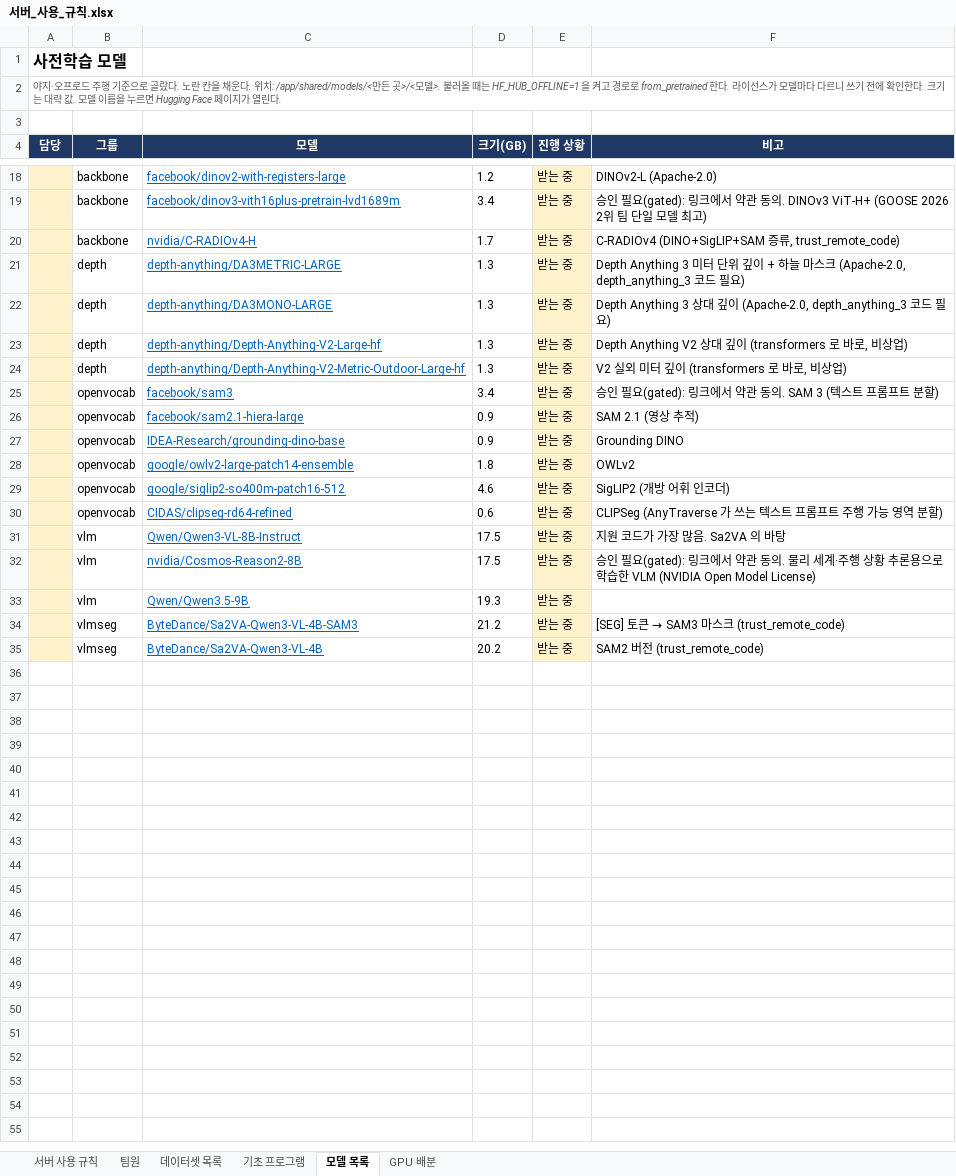
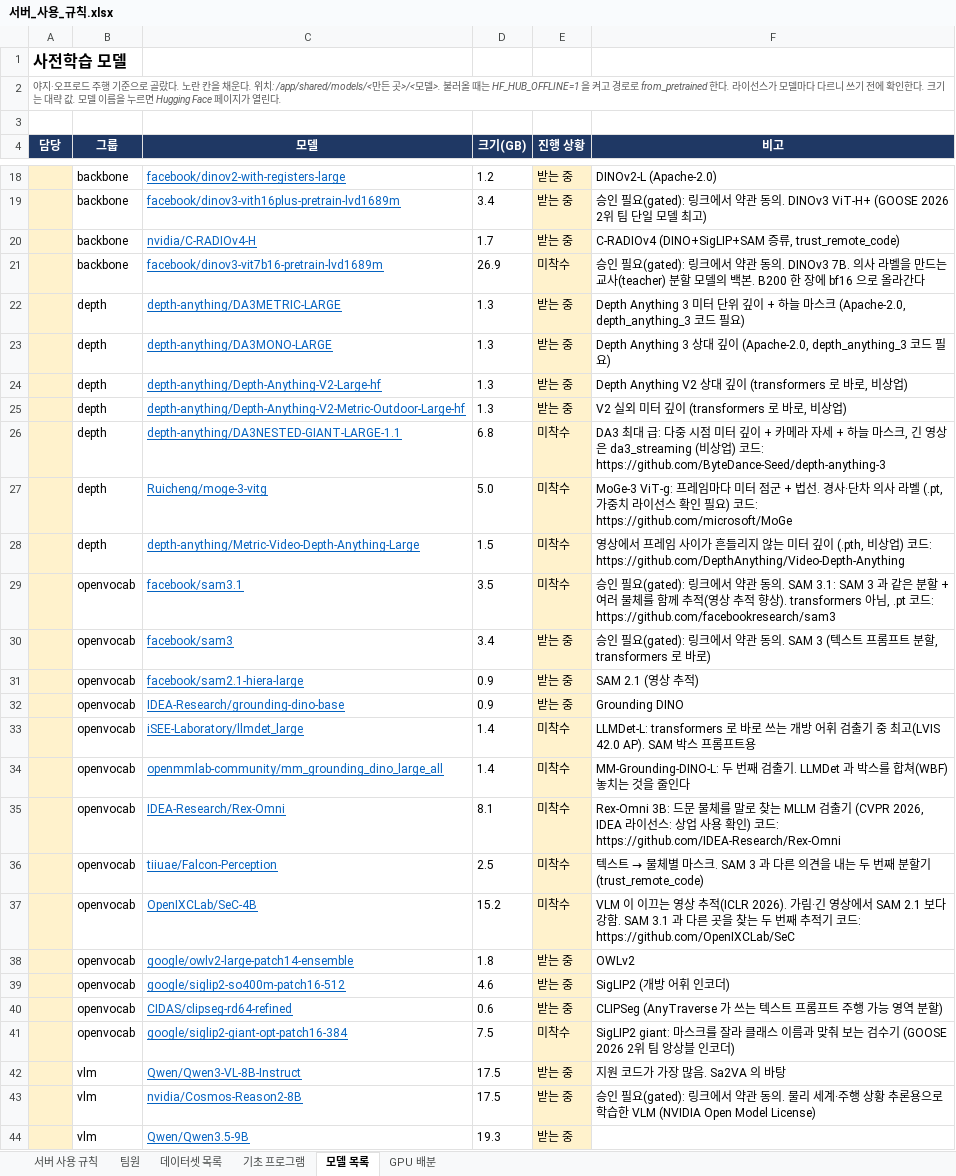
Before and after one commit to Leejunhee17/my-remote, an Excel workbook: team/서버_사용_규칙.xlsx, sheet 모델 목록, drawn as a sheet; only a part is shown, gaps mark what is left out; the shorter side is filled out with more unchanged rows; values as stored, in another font and other column widths than the file's, no borders; addresses are those after the commit; the diff covers the shown part only; the diff names each change by its address in the sheet, - before the commit and + after, or states it on an @@ line.

```diff
--- a/team/서버_사용_규칙.xlsx (sheet 모델 목록)
+++ b/team/서버_사용_규칙.xlsx (sheet 모델 목록)
+row 21:  | backbone | facebook/dinov3-vit7b16-pretrain-lvd1689m | 26.9 | 미착수 | 승인 필요(gated): 링크에서 약관 동의. DINOv3 7B. 의사 라벨을 만드는 교사(teacher) 분할 모델의 백본. B200 한 장에 bf16 으로 올라간다
+row 26:  | depth | depth-anything/DA3NESTED-GIANT-LARGE-1.1 | 6.8 | 미착수 | DA3 최대 급: 다중 시점 미터 깊이 + 카메라 자세 + 하늘 마스크, 긴 영상은 da3_streaming (비상업) 코드: https://github.com/ByteDance-Seed/depth-anything-3
+row 27:  | depth | Ruicheng/moge-3-vitg | 5.0 | 미착수 | MoGe-3 ViT-g: 프레임마다 미터 점군 + 법선. 경사·단차 의사 라벨 (.pt, 가중치 라이선스 확인 필요) 코드: https://github.com/microsoft/MoGe
+row 28:  | depth | depth-anything/Metric-Video-Depth-Anything-Large | 1.5 | 미착수 | 영상에서 프레임 사이가 흔들리지 않는 미터 깊이 (.pth, 비상업) 코드: https://github.com/DepthAnything/Video-Depth-Anything
+row 29:  | openvocab | facebook/sam3.1 | 3.5 | 미착수 | 승인 필요(gated): 링크에서 약관 동의. SAM 3.1: SAM 3 과 같은 분할 + 여러 물체를 함께 추적(영상 추적 향상). transformers 아님, .pt 코드: https://github.com/facebookresearch/sam3
-F30 (비고): …트 분할)
+F30 (비고): …트 분할, transformers 로 바로)
+row 33:  | openvocab | iSEE-Laboratory/llmdet_large | 1.4 | 미착수 | LLMDet-L: transformers 로 바로 쓰는 개방 어휘 검출기 중 최고(LVIS 42.0 AP). SAM 박스 프롬프트용
+row 34:  | openvocab | openmmlab-community/mm_grounding_dino_large_all | 1.4 | 미착수 | MM-Grounding-DINO-L: 두 번째 검출기. LLMDet 과 박스를 합쳐(WBF) 놓치는 것을 줄인다
+row 35:  | openvocab | IDEA-Research/Rex-Omni | 8.1 | 미착수 | Rex-Omni 3B: 드문 물체를 말로 찾는 MLLM 검출기 (CVPR 2026, IDEA 라이선스: 상업 사용 확인) 코드: https://github.com/IDEA-Research/Rex-Omni
+row 36:  | openvocab | tiiuae/Falcon-Perception | 2.5 | 미착수 | 텍스트 → 물체별 마스크. SAM 3 과 다른 의견을 내는 두 번째 분할기 (trust_remote_code)
+row 37:  | openvocab | OpenIXCLab/SeC-4B | 15.2 | 미착수 | VLM 이 이끄는 영상 추적(ICLR 2026). 가림·긴 영상에서 SAM 2.1 보다 강함. SAM 3.1 과 다른 곳을 찾는 두 번째 추적기 코드: https://github.com/OpenIXCLab/SeC
+row 41:  | openvocab | google/siglip2-giant-opt-patch16-384 | 7.5 | 미착수 | SigLIP2 giant: 마스크를 잘라 클래스 이름과 맞춰 보는 검수기 (GOOSE 2026 2위 팀 앙상블 인코더)
```
Also changed, not shown: 2 added rows elsewhere in this sheet, 4 other files.
